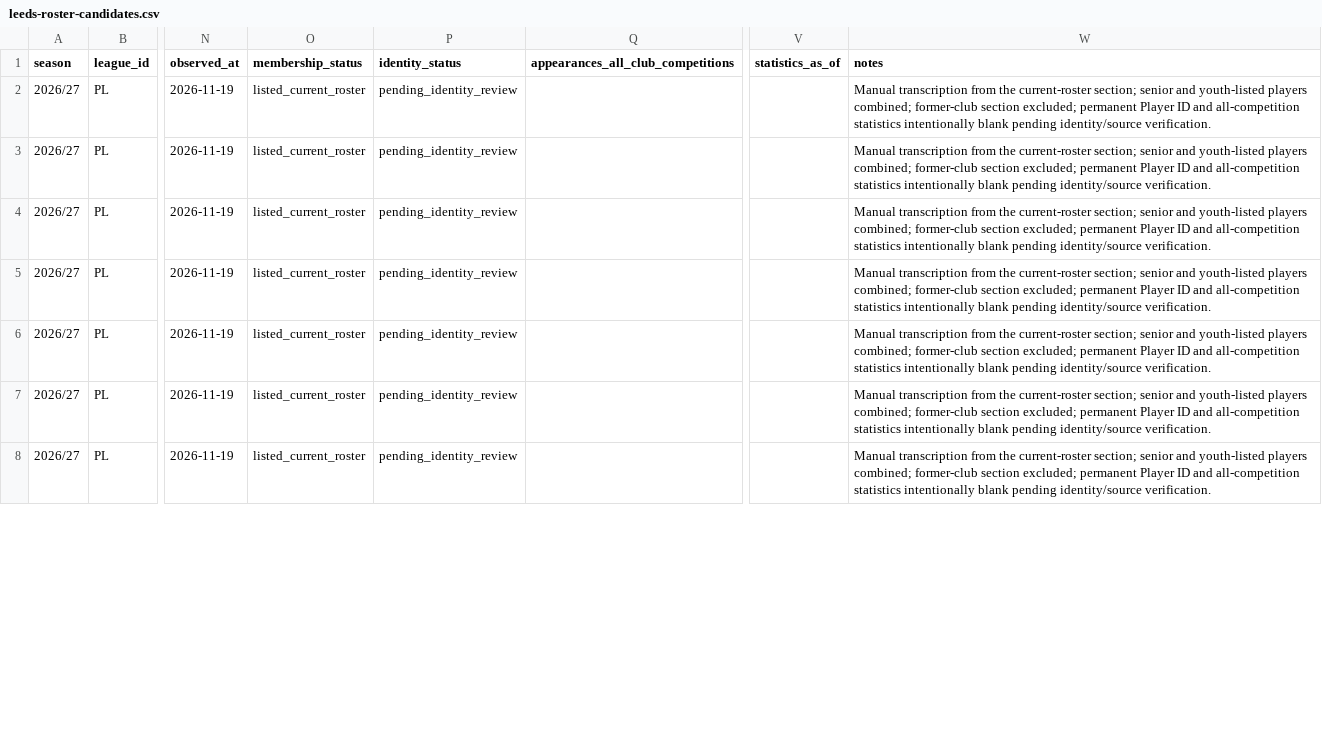
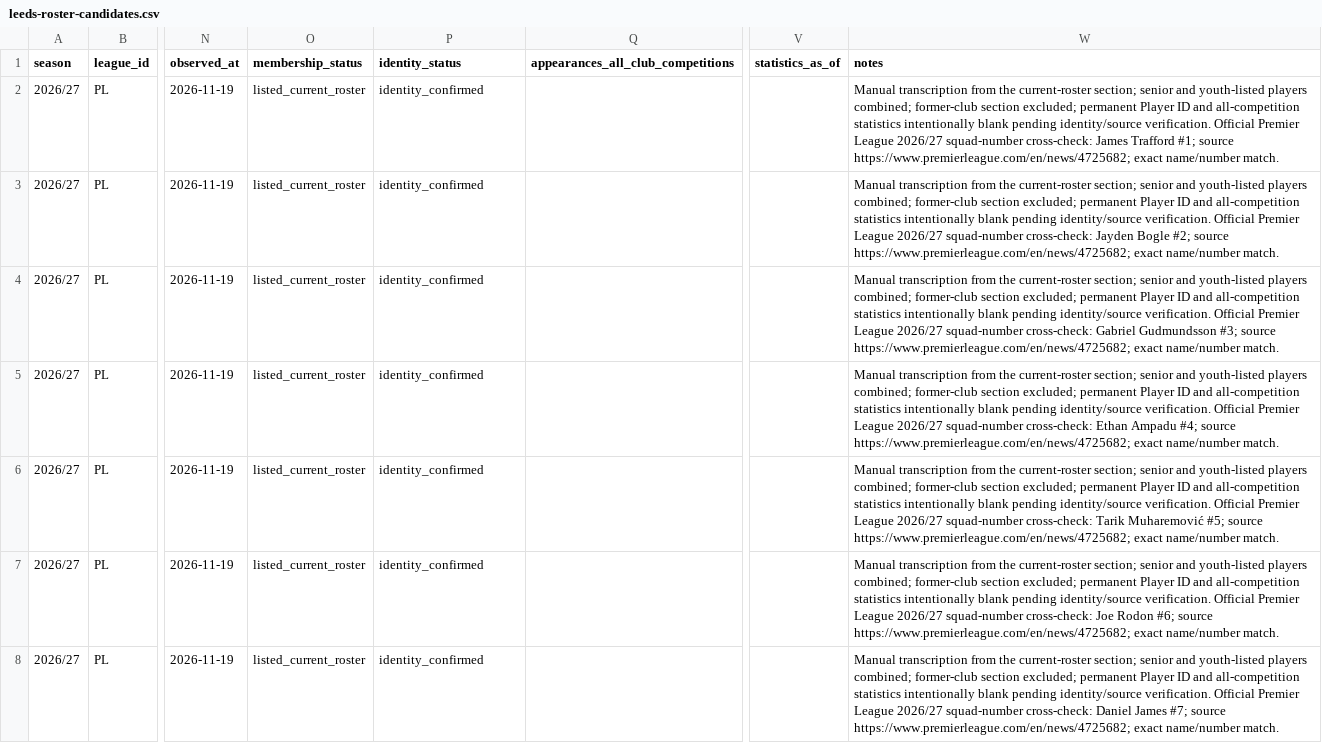
Before and after one commit to bazaku22/Project-Football-time, a CSV file: data/intake/2026-27/PL/leeds-roster-candidates.csv, drawn as a sheet; only a part is shown, gaps mark what is left out; the diff covers the shown part only; the diff names each change by its address in the sheet, - before the commit and + after, or states it on an @@ line.

Commit message:
data: verify leeds against official PL squad numbers

```diff
--- a/data/intake/2026-27/PL/leeds-roster-candidates.csv
+++ b/data/intake/2026-27/PL/leeds-roster-candidates.csv
-P2:P8 (identity_status): pending_identity_review
+P2:P8 (identity_status): identity_confirmed
-W2 (notes): …identity/source verification.
+W2 (notes): …identity/source verification. Official Premier League 2026/27 squad-number cross-check: James Trafford #1; source https://www.premierleague.com/en/news/4725682; exact name/number match.
-W3 (notes): …identity/source verification.
+W3 (notes): …identity/source verification. Official Premier League 2026/27 squad-number cross-check: Jayden Bogle #2; source https://www.premierleague.com/en/news/4725682; exact name/number match.
-W4 (notes): …identity/source verification.
+W4 (notes): …identity/source verification. Official Premier League 2026/27 squad-number cross-check: Gabriel Gudmundsson #3; source https://www.premierleague.com/en/news/4725682; exact name/number match.
-W5 (notes): …identity/source verification.
+W5 (notes): …identity/source verification. Official Premier League 2026/27 squad-number cross-check: Ethan Ampadu #4; source https://www.premierleague.com/en/news/4725682; exact name/number match.
-W6 (notes): …identity/source verification.
+W6 (notes): …identity/source verification. Official Premier League 2026/27 squad-number cross-check: Tarik Muharemović #5; source https://www.premierleague.com/en/news/4725682; exact name/number match.
-W7 (notes): …identity/source verification.
+W7 (notes): …identity/source verification. Official Premier League 2026/27 squad-number cross-check: Joe Rodon #6; source https://www.premierleague.com/en/news/4725682; exact name/number match.
-W8 (notes): …identity/source verification.
+W8 (notes): …identity/source verification. Official Premier League 2026/27 squad-number cross-check: Daniel James #7; source https://www.premierleague.com/en/news/4725682; exact name/number match.
```
Also changed, not shown: 40 edited cells elsewhere in this file.
